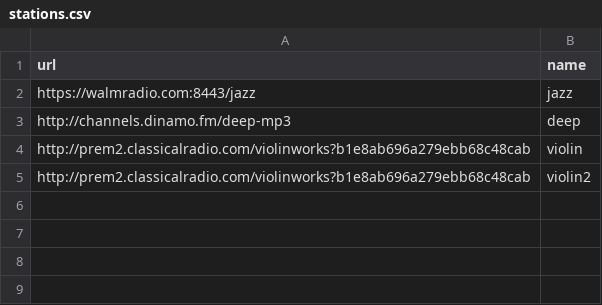
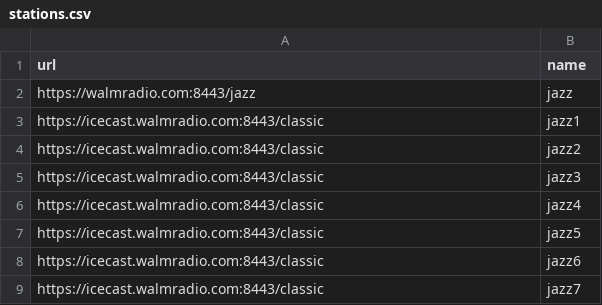
Before and after one commit to slashformotion/radioboat, a CSV file: stations.csv, drawn as a sheet; removed rows and columns are numbered as before the commit, all else as after; the diff names each change by its address in the sheet, - before the commit and + after, or states it on an @@ line.

```diff
--- a/stations.csv
+++ b/stations.csv
-row 3: http://channels.dinamo.fm/deep-mp3 | deep
-row 4: http://prem2.classicalradio.com/violinworks?b1e8ab696a279ebb68c48cab | violin
-row 5: http://prem2.classicalradio.com/violinworks?b1e8ab696a279ebb68c48cab | violin2
+row 3: https://icecast.walmradio.com:8443/classic | jazz1
+row 4: https://icecast.walmradio.com:8443/classic | jazz2
+row 5: https://icecast.walmradio.com:8443/classic | jazz3
+row 6: https://icecast.walmradio.com:8443/classic | jazz4
+row 7: https://icecast.walmradio.com:8443/classic | jazz5
+row 8: https://icecast.walmradio.com:8443/classic | jazz6
+row 9: https://icecast.walmradio.com:8443/classic | jazz7
```
Also changed, not shown: 18 other files.
